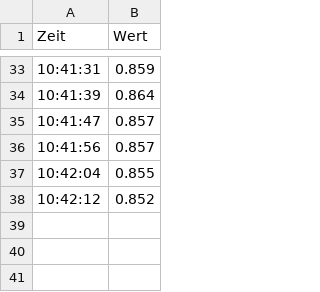
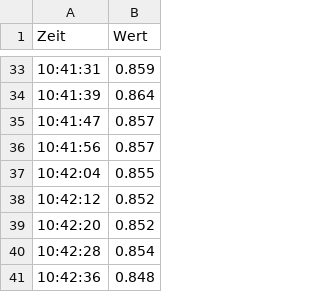
Before and after one commit to fadri25/PM4, a CSV file: roc_auc_history.csv, drawn as a sheet; only a part is shown, gaps mark what is left out.

```diff
--- a/roc_auc_history.csv
+++ b/roc_auc_history.csv
@@ -38 +38,4 @@ Zeit,Wert
 10:42:12,0.852
+10:42:20,0.852
+10:42:28,0.854
+10:42:36,0.848
```
Also changed, not shown: f1_score_history.csv, precision_history.csv, 2 other files.
